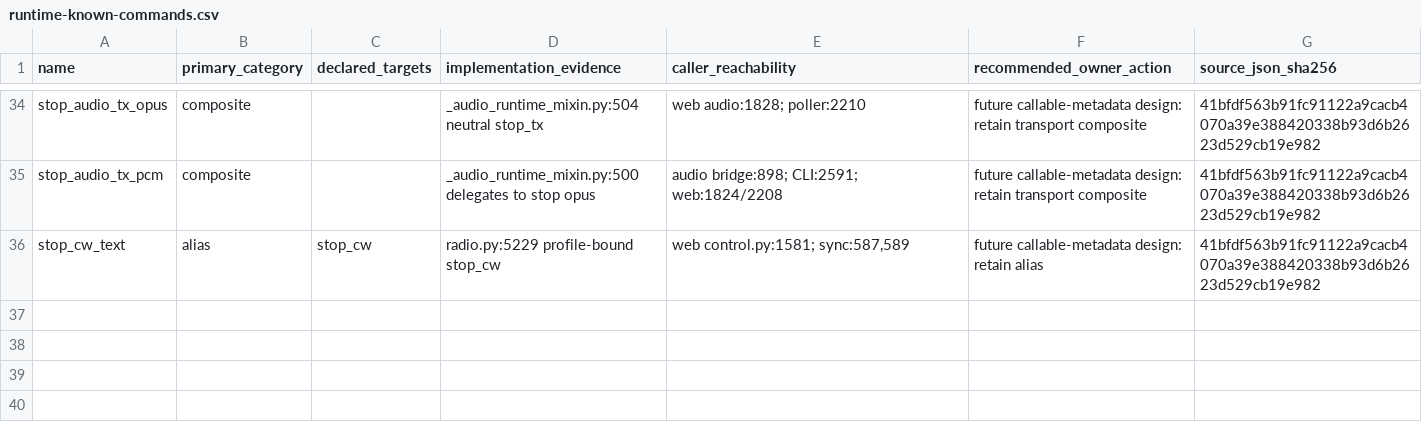
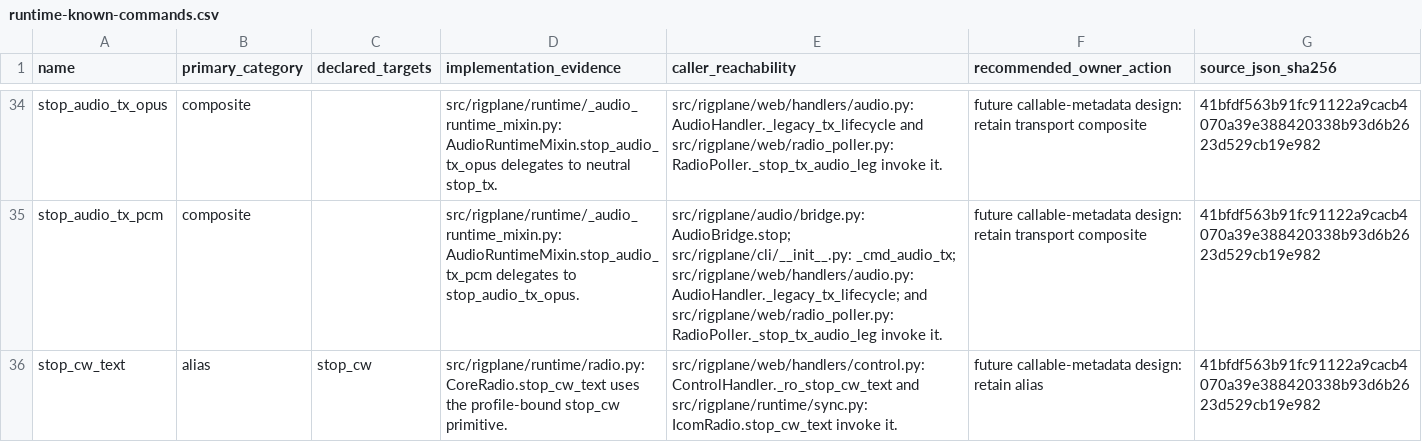
Before and after one commit to rigplane/rigplane-core, a CSV file: docs/validation/cat-audits/runtime-known-commands.csv, drawn as a sheet; only a part is shown, gaps mark what is left out; the diff covers the shown part only; the diff names each change by its address in the sheet, - before the commit and + after, or states it on an @@ line.

```diff
--- a/docs/validation/cat-audits/runtime-known-commands.csv
+++ b/docs/validation/cat-audits/runtime-known-commands.csv
-D34 (implementation_evidence): _audio_runtime_mixin.py:504 neutral stop_tx
+D34 (implementation_evidence): src/rigplane/runtime/_audio_runtime_mixin.py: AudioRuntimeMixin.stop_audio_tx_opus delegates to neutral stop_tx.
-E34 (caller_reachability): web audio:1828; poller:2210
+E34 (caller_reachability): src/rigplane/web/handlers/audio.py: AudioHandler._legacy_tx_lifecycle and src/rigplane/web/radio_poller.py: RadioPoller._stop_tx_audio_leg invoke it.
-D35 (implementation_evidence): _audio_runtime_mixin.py:500 delegates to stop opus
+D35 (implementation_evidence): src/rigplane/runtime/_audio_runtime_mixin.py: AudioRuntimeMixin.stop_audio_tx_pcm delegates to stop_audio_tx_opus.
-E35 (caller_reachability): audio bridge:898; CLI:2591; web:1824/2208
+E35 (caller_reachability): src/rigplane/audio/bridge.py: AudioBridge.stop; src/rigplane/cli/__init__.py: _cmd_audio_tx; src/rigplane/web/handlers/audio.py: AudioHandler._legacy_tx_lifecycle; and src/rigplane/web/radio_poller.py: RadioPoller._stop_tx_audio_leg invoke it.
-D36 (implementation_evidence): radio.py:5229 profile-bound stop_cw
+D36 (implementation_evidence): src/rigplane/runtime/radio.py: CoreRadio.stop_cw_text uses the profile-bound stop_cw primitive.
-E36 (caller_reachability): web control.py:1581; sync:587,589
+E36 (caller_reachability): src/rigplane/web/handlers/control.py: ControlHandler._ro_stop_cw_text and src/rigplane/runtime/sync.py: IcomRadio.stop_cw_text invoke it.
```
Also changed, not shown: 64 edited cells elsewhere in this file.
